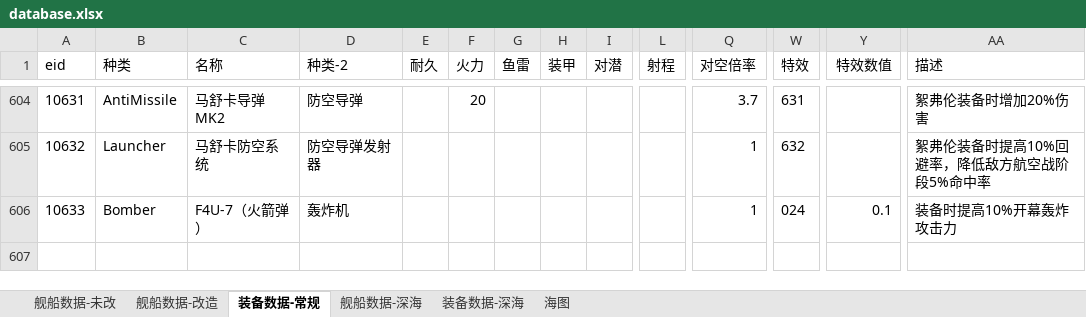
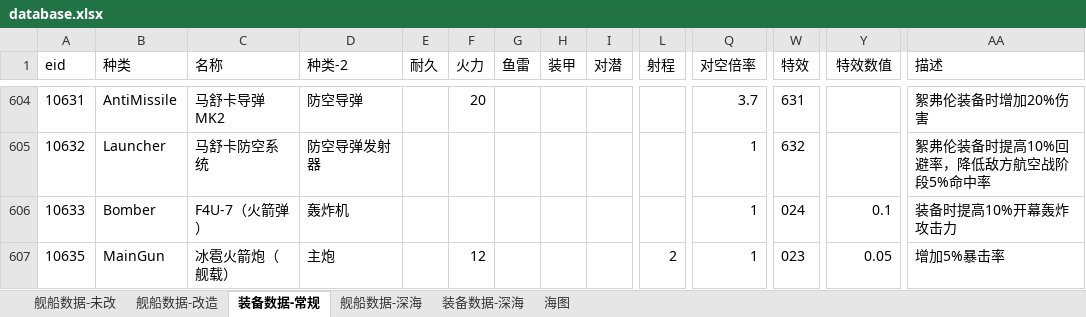
Before and after one commit to toppio/WSGR_simulation, an Excel workbook: depend/ship/database.xlsx, sheet 装备数据-常规, drawn as a sheet; only a part is shown, gaps mark what is left out; values as stored, in another font and other column widths than the file's, no borders; rows hold the shown columns only; the diff names each change by its address in the sheet, - before the commit and + after, or states it on an @@ line.

```diff
--- a/depend/ship/database.xlsx (sheet 装备数据-常规)
+++ b/depend/ship/database.xlsx (sheet 装备数据-常规)
+row 607: 10635 | MainGun | 冰雹火箭炮（舰载） | 主炮 |  | 12 |  |  |  | 2 | 1 | 023 | 0.05 | 增加5%暴击率
```
Also changed, not shown: sheet 海图, sheet 舰船数据-深海, 12 other files.
